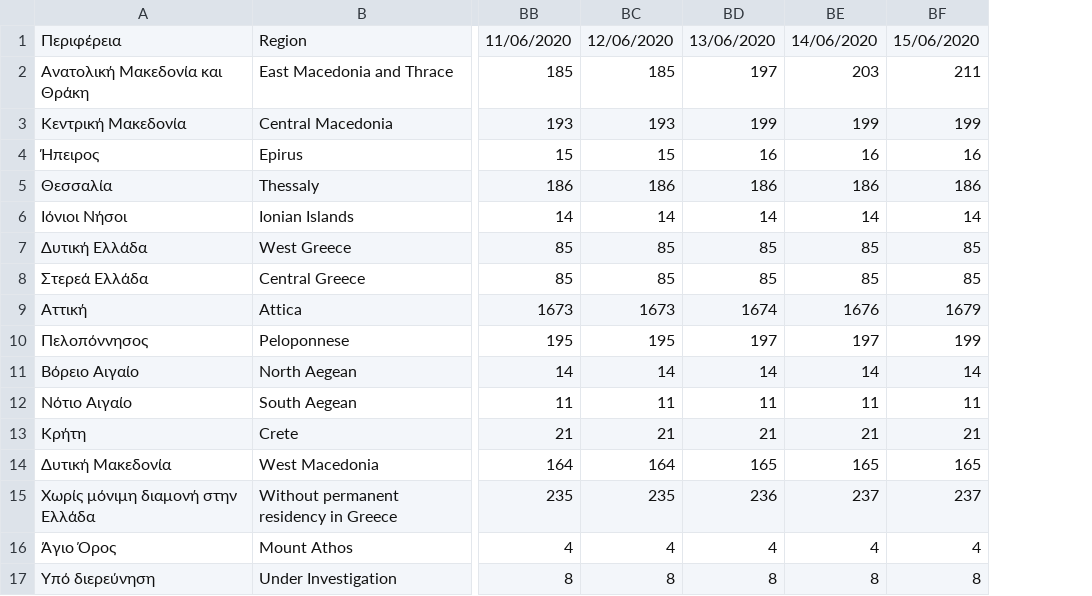
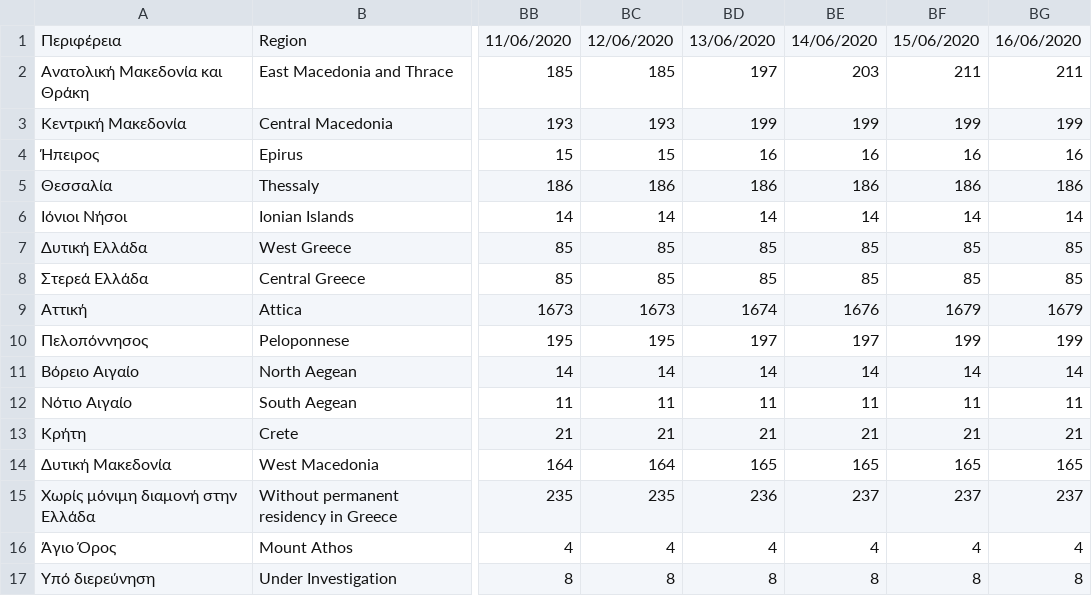
Before and after one commit to Covid-19-Response-Greece/covid19-data-greece, a CSV file: data/greece/isMOOD/cases_by_region_timeline.csv, drawn as a sheet; only a part is shown, gaps mark what is left out; the diff names each change by its address in the sheet, - before the commit and + after, or states it on an @@ line.

```diff
--- a/data/greece/isMOOD/cases_by_region_timeline.csv
+++ b/data/greece/isMOOD/cases_by_region_timeline.csv
+column BG, rows 1-17: 16/06/2020 | 211 | 199 | 16 | 186 | 14 | 85 | 85 | 1679 | 199 | 14 | 11 | 21 | 165 | 237 | 4 | 8
```
Also changed, not shown: data/greece/wikipedia/cases.csv.
